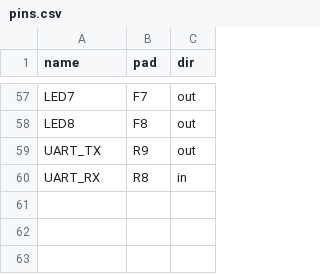
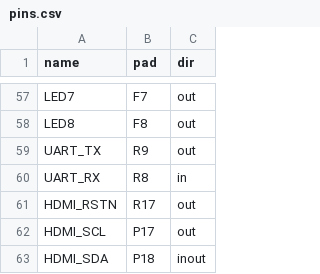
Before and after one commit to Tamako0401/AMa-s-RISCV, a CSV file: boards/mes50hp/pins.csv, drawn as a sheet; only a part is shown, gaps mark what is left out.

Commit message:
video: HDMI 输出 640x480, 图块背景 + 16x16 精灵 + 调色板, 逐行渲染; MS7210 软件 I2C 初始化; 仿真窗口显示 HDMI; video_tb

```diff
--- a/boards/mes50hp/pins.csv
+++ b/boards/mes50hp/pins.csv
@@ -60 +60,4 @@ UART_TX,R9,out
 UART_RX,R8,in
+HDMI_RSTN,R17,out
+HDMI_SCL,P17,out
+HDMI_SDA,P18,inout
```
Also changed, not shown: 31 other files.
